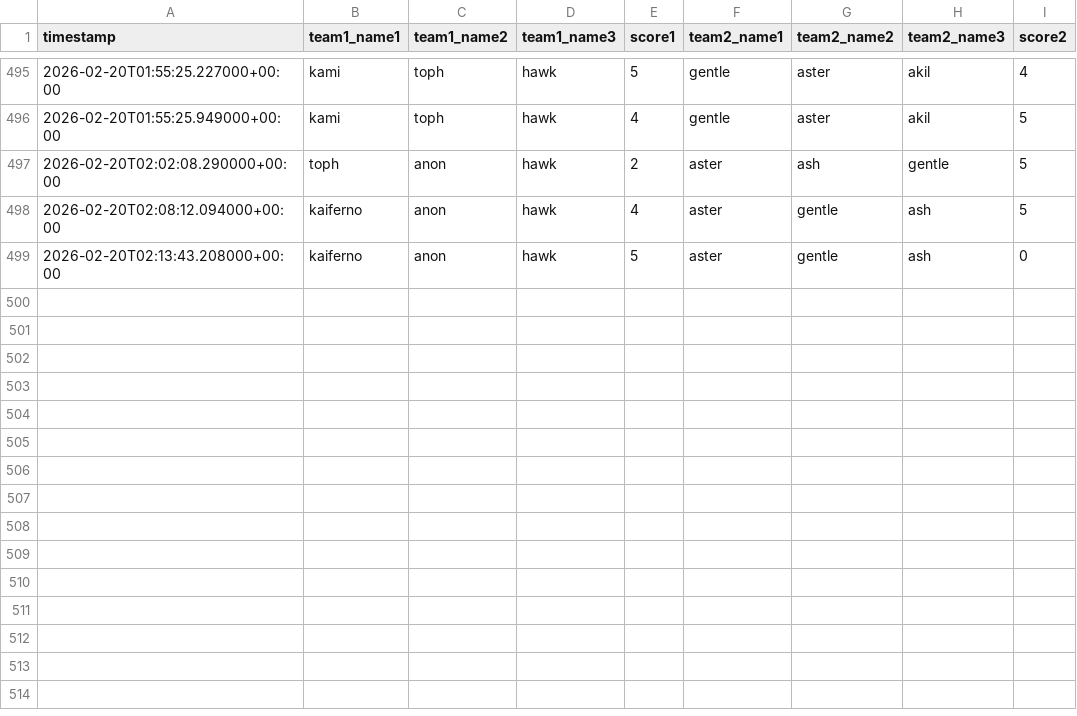
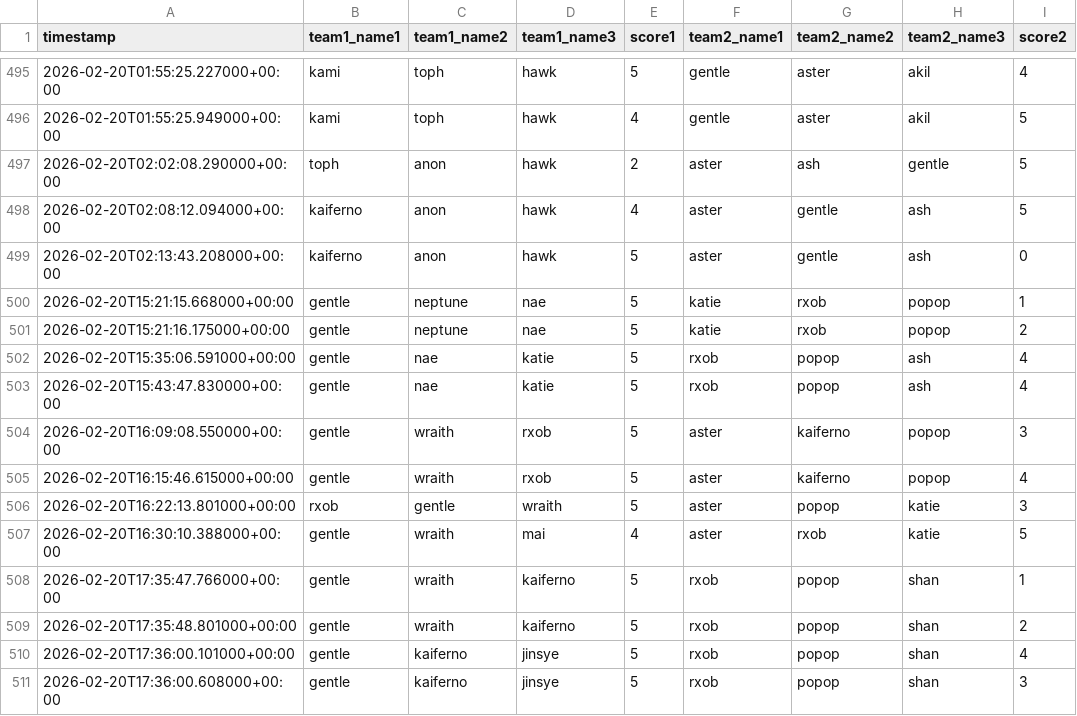
Before and after one commit to popopmc/popopmc.github.io, a CSV file: data/scoresfeb.csv, drawn as a sheet; only a part is shown, gaps mark what is left out.

Commit message:
Update scores: Added new game scores

```diff
--- a/data/scoresfeb.csv
+++ b/data/scoresfeb.csv
@@ -499 +499,13 @@ timestamp,team1_name1,team1_name2,team1_name3,score1,team2_name1,team2_name2,tea
 2026-02-20T02:13:43.208000+00:00,kaiferno,anon,hawk,5,aster,gentle,ash,0
+2026-02-20T15:21:15.668000+00:00,gentle,neptune,nae,5,katie,rxob,popop,1
+2026-02-20T15:21:16.175000+00:00,gentle,neptune,nae,5,katie,rxob,popop,2
+2026-02-20T15:35:06.591000+00:00,gentle,nae,katie,5,rxob,popop,ash,4
+2026-02-20T15:43:47.830000+00:00,gentle,nae,katie,5,rxob,popop,ash,4
+2026-02-20T16:09:08.550000+00:00,gentle,wraith,rxob,5,aster,kaiferno,popop,3
+2026-02-20T16:15:46.615000+00:00,gentle,wraith,rxob,5,aster,kaiferno,popop,4
+2026-02-20T16:22:13.801000+00:00,rxob,gentle,wraith,5,aster,popop,katie,3
+2026-02-20T16:30:10.388000+00:00,gentle,wraith,mai,4,aster,rxob,katie,5
+2026-02-20T17:35:47.766000+00:00,gentle,wraith,kaiferno,5,rxob,popop,shan,1
+2026-02-20T17:35:48.801000+00:00,gentle,wraith,kaiferno,5,rxob,popop,shan,2
+2026-02-20T17:36:00.101000+00:00,gentle,kaiferno,jinsye,5,rxob,popop,shan,4
+2026-02-20T17:36:00.608000+00:00,gentle,kaiferno,jinsye,5,rxob,popop,shan,3
```
